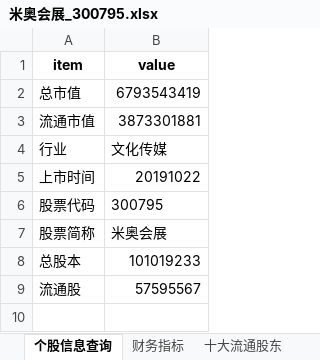
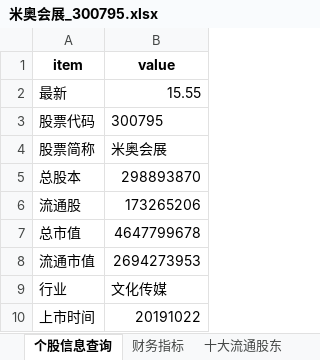
Before and after one commit to skducn/project1, an Excel workbook: instance/stock/akshare1/1基本信息/米奥会展_300795.xlsx, sheet 个股信息查询, drawn as a sheet; values as stored, in another font and other column widths than the file's, no borders; removed rows and columns are numbered as before the commit, all else as after; the diff names each change by its address in the sheet, - before the commit and + after, or states it on an @@ line.

```diff
--- a/instance/stock/akshare1/1基本信息/米奥会展_300795.xlsx (sheet 个股信息查询)
+++ b/instance/stock/akshare1/1基本信息/米奥会展_300795.xlsx (sheet 个股信息查询)
+row 2: 最新 | 15.55
@@ row 6 moved to row 3: 股票代码 @@
@@ row 7 moved to row 4: 股票简称 @@
+row 5: 总股本 | 298893870
+row 6: 流通股 | 173265206
-B7 (value): 6793543419
+B7 (value): 4647799678
-B8 (value): 3873301881
+B8 (value): 2694273953
-row 8: 总股本 | 101019233
-row 9: 流通股 | 57595567
```
Also changed, not shown: sheet 财务指标, sheet 股东户数, instance/stock/akshare1/7涨停股池/7涨停股池.xlsx, 37 other files.
